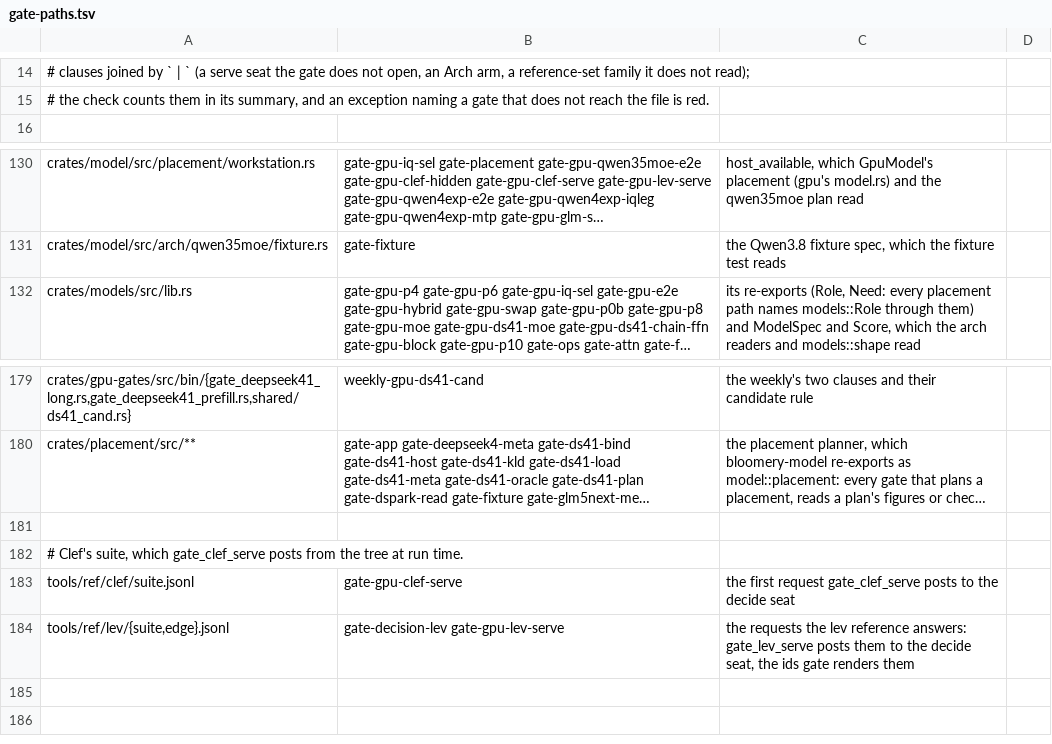
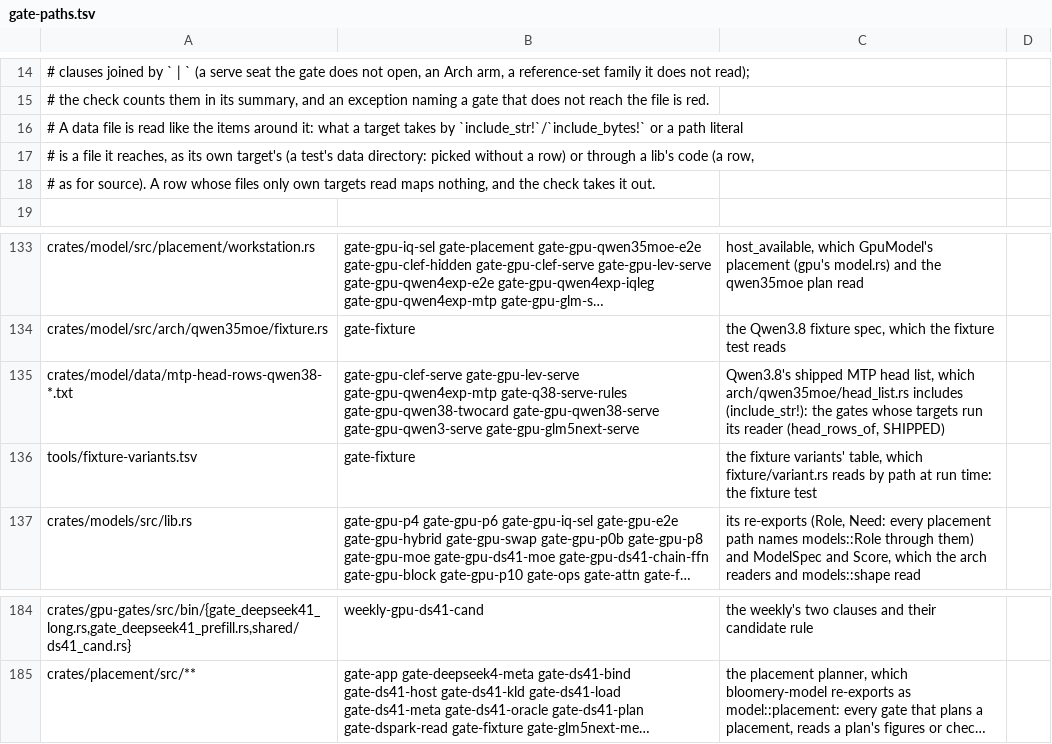
Before and after one commit to Burntgogi/bloomery, a TSV file: tools/gate-paths.tsv, drawn as a sheet; only a part is shown, gaps mark what is left out; long unchanged cells end in …; removed rows and columns are numbered as before the commit, all else as after; the diff names each change by its address in the sheet, - before the commit and + after, or states it on an @@ line.

```diff
--- a/tools/gate-paths.tsv
+++ b/tools/gate-paths.tsv
+row 16: # A data file is read like the items around it: what a target takes by `include_str!`/`include_bytes!` or a path literal
+row 17: # is a file it reaches, as its own target's (a test's data directory: picked without a row) or through a lib's code (a row,
+row 18: # as for source). A row whose files only own targets read maps nothing, and the check takes it out.
+row 135: crates/model/data/mtp-head-rows-qwen38-*.txt | gate-gpu-clef-serve gate-gpu-lev-serve gate-gpu-qwen4exp-mtp gate-q38-serve-rules gate-gpu-qwen38-twocard gate-gpu-qwen38-serve gate-gpu-qwen3-serve gate-gpu-glm5next-serve | Qwen3.8's shipped MTP head list, which arch/qwen35moe/head_list.rs includes (include_str!): the gates whose targets run its reader (head_rows_of, SHIPPED)
+row 136: tools/fixture-variants.tsv | gate-fixture | the fixture variants' table, which fixture/variant.rs reads by path at run time: the fixture test
-row 181: (empty)
-row 182: # Clef's suite, which gate_clef_serve posts from the tree at run time.
-row 183: tools/ref/clef/suite.jsonl | gate-gpu-clef-serve | the first request gate_clef_serve posts to the decide seat
-row 184: tools/ref/lev/{suite,edge}.jsonl | gate-decision-lev gate-gpu-lev-serve | the requests the lev reference answers: gate_lev_serve posts them to the decide seat, the ids gate renders them
```
Also changed, not shown: 1 other file.
